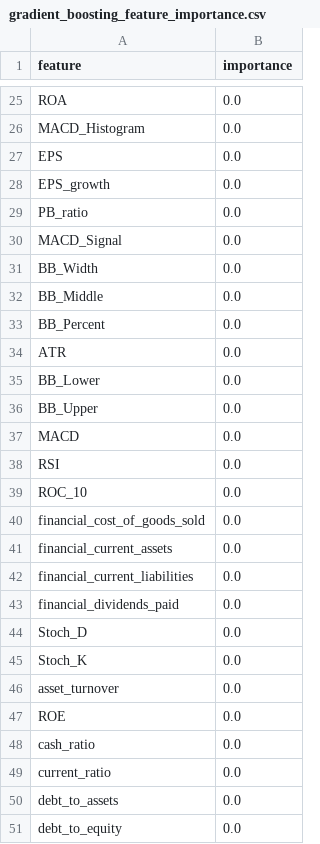
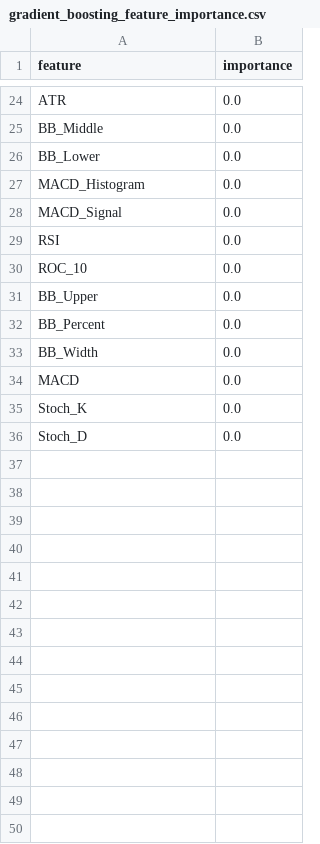
Before and after one commit to Ramindu95/cse-ml-model, a CSV file: results/gradient_boosting_feature_importance.csv, drawn as a sheet; only a part is shown, gaps mark what is left out; removed rows and columns are numbered as before the commit, all else as after; the diff covers the shown part only; the diff names each change by its address in the sheet, - before the commit and + after, or states it on an @@ line.

Commit message:
FS data extaction from PDF to json

```diff
--- a/results/gradient_boosting_feature_importance.csv
+++ b/results/gradient_boosting_feature_importance.csv
-A24 (feature): ROA
+A24 (feature): ATR
@@ row 32 moved to row 25: BB_Middle @@
@@ row 35 moved to row 26: BB_Lower @@
-row 27: EPS | 0.0
-row 28: EPS_growth | 0.0
-row 29: PB_ratio | 0.0
-row 31: BB_Width | 0.0
-row 33: BB_Percent | 0.0
-row 34: ATR | 0.0
-row 36: BB_Upper | 0.0
-A31 (feature): financial_cost_of_goods_sold
+A31 (feature): BB_Upper
-A32 (feature): financial_current_assets
+A32 (feature): BB_Percent
-A33 (feature): financial_current_liabilities
+A33 (feature): BB_Width
@@ row 37 moved to row 34: MACD @@
-A35 (feature): financial_dividends_paid
+A35 (feature): Stoch_K
-row 45: Stoch_K | 0.0
-row 46: asset_turnover | 0.0
-row 47: ROE | 0.0
-row 48: cash_ratio | 0.0
-row 49: current_ratio | 0.0
-row 50: debt_to_assets | 0.0
-row 51: debt_to_equity | 0.0
```
Also changed, not shown: 13 added rows, 50 removed rows and 9 edited cells elsewhere in this file, results/random_forest_feature_importance.csv, 29 other files.
